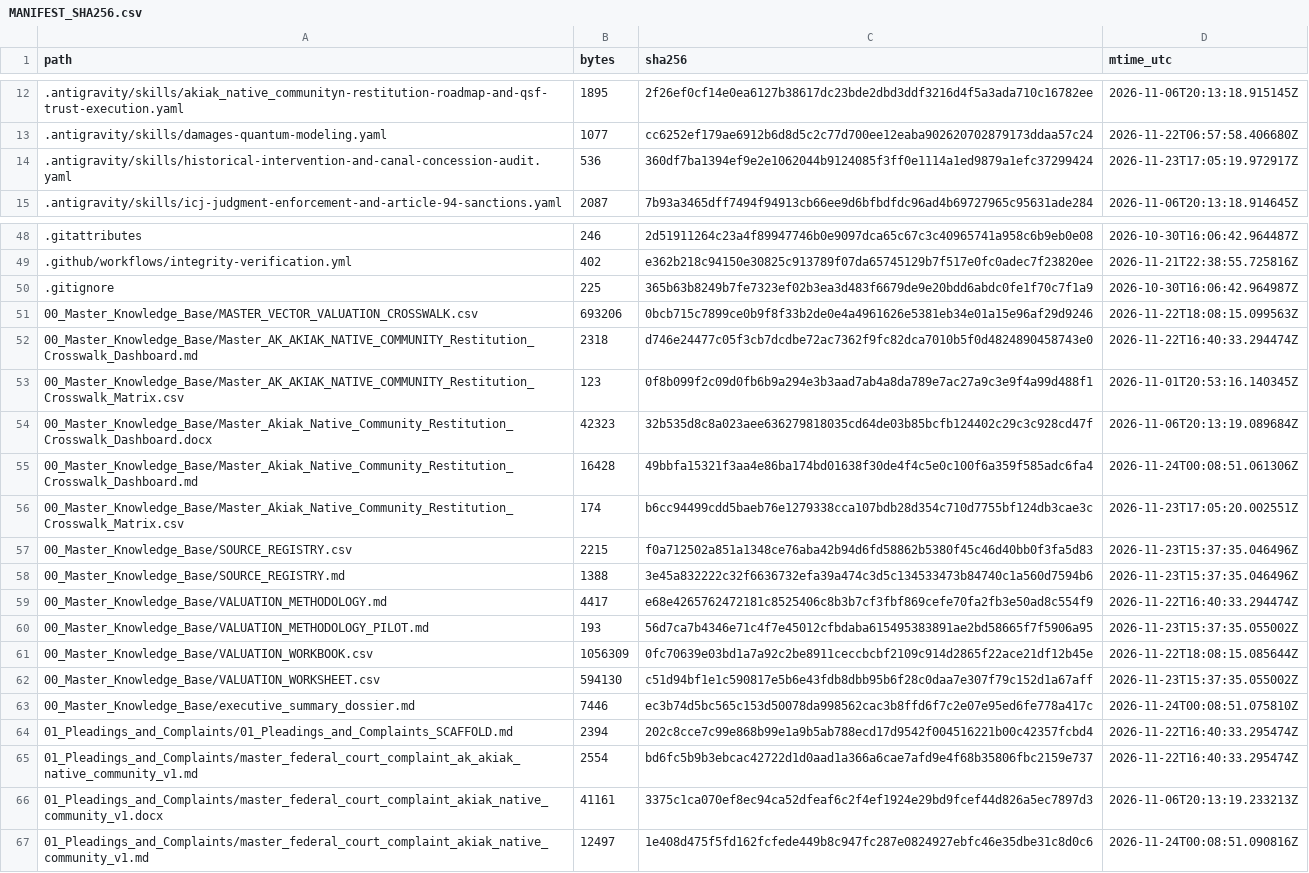
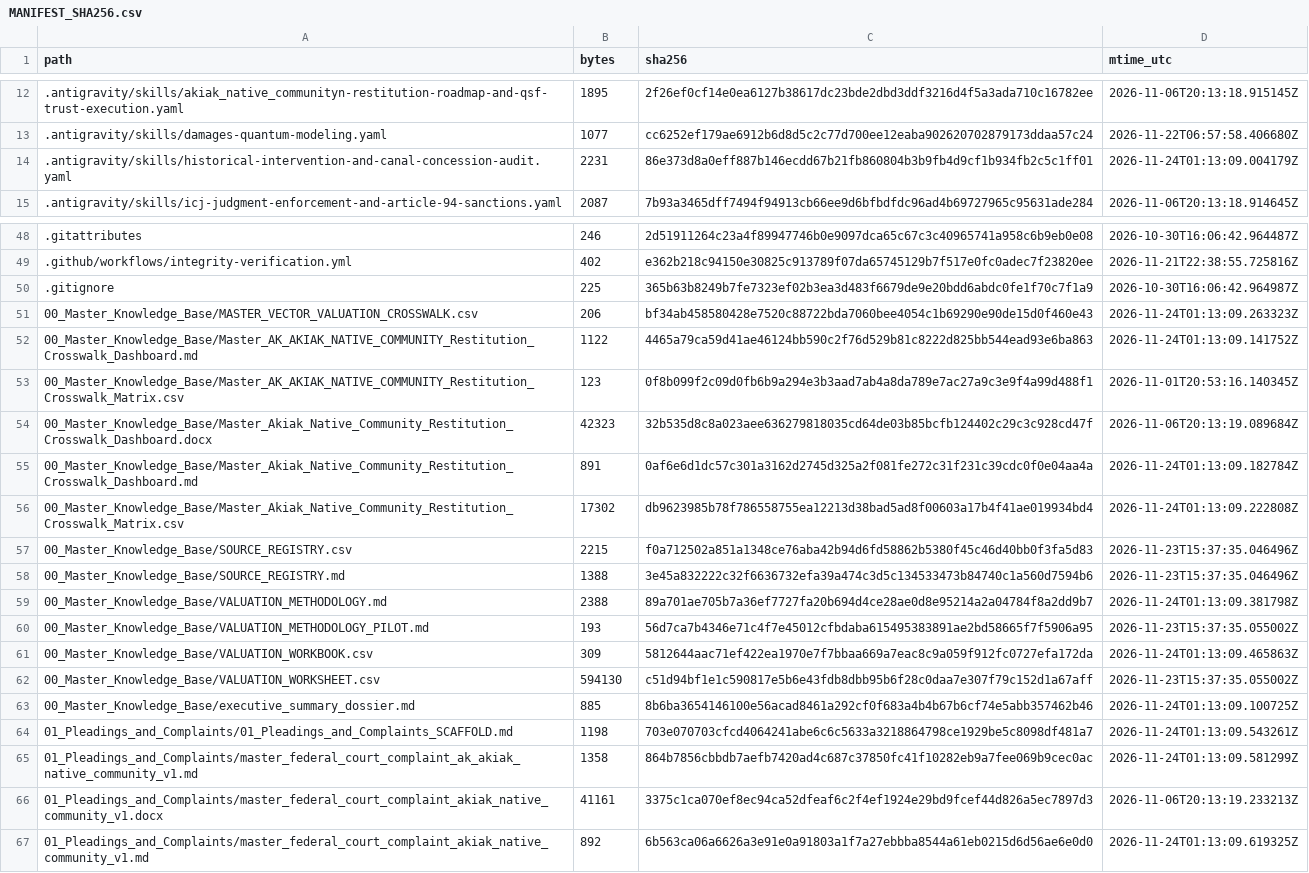
Before and after one commit to GlobalRestitutionAlliance/turtle-island-us-ak-akiak-native-community-master-litigation, a CSV file: 99_Archives_and_Manifests/MANIFEST_SHA256.csv, drawn as a sheet; only a part is shown, gaps mark what is left out; the diff covers the shown part only.

Commit message:
REVERTED DUE TO UNPROMPTED MASS J3WFICATED DATA CORRUPTION BY COMPROMISED BIASED LLM/ARTIFICIAL INTELLIGENCE MODELS

```diff
--- a/99_Archives_and_Manifests/MANIFEST_SHA256.csv
+++ b/99_Archives_and_Manifests/MANIFEST_SHA256.csv
@@ -13,3 +13,3 @@ path,bytes,sha256,mtime_utc
 .antigravity/skills/damages-quantum-modeling.yaml,1077,cc6252ef179ae6912b6d8d5c2c77d700ee12eaba902620702879173ddaa57c24,2026-11-22T06:57:58.406680Z
-.antigravity/skills/historical-intervention-and-canal-concession-audit.yaml,536,360df7ba1394ef9e2e1062044b9124085f3ff0e1114a1ed9879a1efc37299424,2026-11-23T17:05:19.972917Z
+.antigravity/skills/historical-intervention-and-canal-concession-audit.yaml,2231,86e373d8a0eff887b146ecdd67b21fb860804b3b9fb4d9cf1b934fb2c5c1ff01,2026-11-24T01:13:09.004179Z
 .antigravity/skills/icj-judgment-enforcement-and-article-94-sanctions.yaml,2087,7b93a3465dff7494f94913cb66ee9d6bfbdfdc96ad4b69727965c95631ade284,2026-11-06T20:13:18.914645Z
@@ -50,18 +50,18 @@ path,bytes,sha256,mtime_utc
 .gitignore,225,365b63b8249b7fe7323ef02b3ea3d483f6679de9e20bdd6abdc0fe1f70c7f1a9,2026-10-30T16:06:42.964987Z
-00_Master_Knowledge_Base/MASTER_VECTOR_VALUATION_CROSSWALK.csv,693206,0bcb715c7899ce0b9f8f33b2de0e4a4961626e5381eb34e01a15e96af29d9246,2026-11-22T18:08:15.099563Z
-00_Master_Knowledge_Base/Master_AK_AKIAK_NATIVE_COMMUNITY_Restitution_Crosswalk_Dashboard.md,2318,d746e24477c05f3cb7dcdbe72ac7362f9fc82dca7010b5f0d4824890458743e0,2026-11-22T16:40:33.294474Z
+00_Master_Knowledge_Base/MASTER_VECTOR_VALUATION_CROSSWALK.csv,206,bf34ab458580428e7520c88722bda7060bee4054c1b69290e90de15d0f460e43,2026-11-24T01:13:09.263323Z
+00_Master_Knowledge_Base/Master_AK_AKIAK_NATIVE_COMMUNITY_Restitution_Crosswalk_Dashboard.md,1122,4465a79ca59d41ae46124bb590c2f76d529b81c8222d825bb544ead93e6ba863,2026-11-24T01:13:09.141752Z
 00_Master_Knowledge_Base/Master_AK_AKIAK_NATIVE_COMMUNITY_Restitution_Crosswalk_Matrix.csv,123,0f8b099f2c09d0fb6b9a294e3b3aad7ab4a8da789e7ac27a9c3e9f4a99d488f1,2026-11-01T20:53:16.140345Z
 00_Master_Knowledge_Base/Master_Akiak_Native_Community_Restitution_Crosswalk_Dashboard.docx,42323,32b535d8c8a023aee636279818035cd64de03b85bcfb124402c29c3c928cd47f,2026-11-06T20:13:19.089684Z
-00_Master_Knowledge_Base/Master_Akiak_Native_Community_Restitution_Crosswalk_Dashboard.md,16428,49bbfa15321f3aa4e86ba174bd01638f30de4f4c5e0c100f6a359f585adc6fa4,2026-11-24T00:08:51.061306Z
-00_Master_Knowledge_Base/Master_Akiak_Native_Community_Restitution_Crosswalk_Matrix.csv,174,b6cc94499cdd5baeb76e1279338cca107bdb28d354c710d7755bf124db3cae3c,2026-11-23T17:05:20.002551Z
+00_Master_Knowledge_Base/Master_Akiak_Native_Community_Restitution_Crosswalk_Dashboard.md,891,0af6e6d1dc57c301a3162d2745d325a2f081fe272c31f231c39cdc0f0e04aa4a,2026-11-24T01:13:09.182784Z
+00_Master_Knowledge_Base/Master_Akiak_Native_Community_Restitution_Crosswalk_Matrix.csv,17302,db9623985b78f786558755ea12213d38bad5ad8f00603a17b4f41ae019934bd4,2026-11-24T01:13:09.222808Z
 00_Master_Knowledge_Base/SOURCE_REGISTRY.csv,2215,f0a712502a851a1348ce76aba42b94d6fd58862b5380f45c46d40bb0f3fa5d83,2026-11-23T15:37:35.046496Z
 00_Master_Knowledge_Base/SOURCE_REGISTRY.md,1388,3e45a832222c32f6636732efa39a474c3d5c134533473b84740c1a560d7594b6,2026-11-23T15:37:35.046496Z
-00_Master_Knowledge_Base/VALUATION_METHODOLOGY.md,4417,e68e4265762472181c8525406c8b3b7cf3fbf869cefe70fa2fb3e50ad8c554f9,2026-11-22T16:40:33.294474Z
+00_Master_Knowledge_Base/VALUATION_METHODOLOGY.md,2388,89a701ae705b7a36ef7727fa20b694d4ce28ae0d8e95214a2a04784f8a2dd9b7,2026-11-24T01:13:09.381798Z
 00_Master_Knowledge_Base/VALUATION_METHODOLOGY_PILOT.md,193,56d7ca7b4346e71c4f7e45012cfbdaba615495383891ae2bd58665f7f5906a95,2026-11-23T15:37:35.055002Z
-00_Master_Knowledge_Base/VALUATION_WORKBOOK.csv,1056309,0fc70639e03bd1a7a92c2be8911ceccbcbf2109c914d2865f22ace21df12b45e,2026-11-22T18:08:15.085644Z
+00_Master_Knowledge_Base/VALUATION_WORKBOOK.csv,309,5812644aac71ef422ea1970e7f7bbaa669a7eac8c9a059f912fc0727efa172da,2026-11-24T01:13:09.465863Z
 00_Master_Knowledge_Base/VALUATION_WORKSHEET.csv,594130,c51d94bf1e1c590817e5b6e43fdb8dbb95b6f28c0daa7e307f79c152d1a67aff,2026-11-23T15:37:35.055002Z
-00_Master_Knowledge_Base/executive_summary_dossier.md,7446,ec3b74d5bc565c153d50078da998562cac3b8ffd6f7c2e07e95ed6fe778a417c,2026-11-24T00:08:51.075810Z
-01_Pleadings_and_Complaints/01_Pleadings_and_Complaints_SCAFFOLD.md,2394,202c8cce7c99e868b99e1a9b5ab788ecd17d9542f004516221b00c42357fcbd4,2026-11-22T16:40:33.295474Z
-01_Pleadings_and_Complaints/master_federal_court_complaint_ak_akiak_native_community_v1.md,2554,bd6fc5b9b3ebcac42722d1d0aad1a366a6cae7afd9e4f68b35806fbc2159e737,2026-11-22T16:40:33.295474Z
+00_Master_Knowledge_Base/executive_summary_dossier.md,885,8b6ba3654146100e56acad8461a292cf0f683a4b4b67b6cf74e5abb357462b46,2026-11-24T01:13:09.100725Z
+01_Pleadings_and_Complaints/01_Pleadings_and_Complaints_SCAFFOLD.md,1198,703e070703cfcd4064241abe6c6c5633a3218864798ce1929be5c8098df481a7,2026-11-24T01:13:09.543261Z
+01_Pleadings_and_Complaints/master_federal_court_complaint_ak_akiak_native_community_v1.md,1358,864b7856cbbdb7aefb7420ad4c687c37850fc41f10282eb9a7fee069b9cec0ac,2026-11-24T01:13:09.581299Z
 01_Pleadings_and_Complaints/master_federal_court_complaint_akiak_native_community_v1.docx,41161,3375c1ca070ef8ec94ca52dfeaf6c2f4ef1924e29bd9fcef44d826a5ec7897d3,2026-11-06T20:13:19.233213Z
-01_Pleadings_and_Complaints/master_federal_court_complaint_akiak_native_community_v1.md,12497,1e408d475f5fd162fcfede449b8c947fc287e0824927ebfc46e35dbe31c8d0c6,2026-11-24T00:08:51.090816Z
+01_Pleadings_and_Complaints/master_federal_court_complaint_akiak_native_community_v1.md,892,6b563ca06a6626a3e91e0a91803a1f7a27ebbba8544a61eb0215d6d56ae6e0d0,2026-11-24T01:13:09.619325Z
```
Also changed, not shown: 56 edited cells elsewhere in this file, 30 other files.
